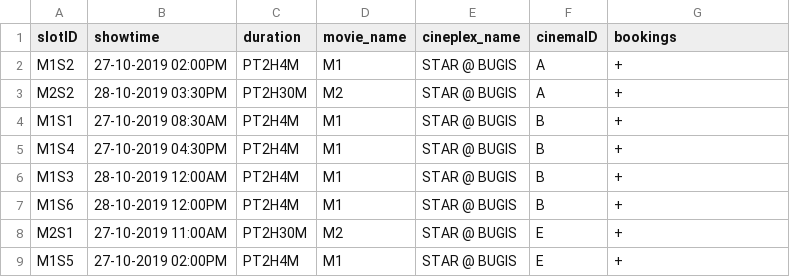
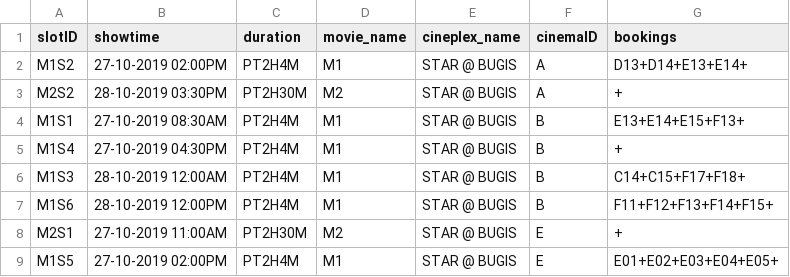
Before and after one commit to ychoux/C3er00erAssign, a CSV file: C3er00erMOB/src/data/slots.csv, drawn as a sheet.

```diff
--- a/C3er00erMOB/src/data/slots.csv
+++ b/C3er00erMOB/src/data/slots.csv
@@ -1,9 +1,9 @@
 slotID,showtime,duration,movie_name,cineplex_name,cinemaID,bookings
-M1S2,27-10-2019 02:00PM,PT2H4M,M1,STAR @ BUGIS,A,+
+M1S2,27-10-2019 02:00PM,PT2H4M,M1,STAR @ BUGIS,A,D13+D14+E13+E14+
 M2S2,28-10-2019 03:30PM,PT2H30M,M2,STAR @ BUGIS,A,+
-M1S1,27-10-2019 08:30AM,PT2H4M,M1,STAR @ BUGIS,B,+
+M1S1,27-10-2019 08:30AM,PT2H4M,M1,STAR @ BUGIS,B,E13+E14+E15+F13+
 M1S4,27-10-2019 04:30PM,PT2H4M,M1,STAR @ BUGIS,B,+
-M1S3,28-10-2019 12:00AM,PT2H4M,M1,STAR @ BUGIS,B,+
-M1S6,28-10-2019 12:00PM,PT2H4M,M1,STAR @ BUGIS,B,+
+M1S3,28-10-2019 12:00AM,PT2H4M,M1,STAR @ BUGIS,B,C14+C15+F17+F18+
+M1S6,28-10-2019 12:00PM,PT2H4M,M1,STAR @ BUGIS,B,F11+F12+F13+F14+F15+
 M2S1,27-10-2019 11:00AM,PT2H30M,M2,STAR @ BUGIS,E,+
-M1S5,27-10-2019 02:00PM,PT2H4M,M1,STAR @ BUGIS,E,+
+M1S5,27-10-2019 02:00PM,PT2H4M,M1,STAR @ BUGIS,E,E01+E02+E03+E04+E05+
```
Also changed, not shown: 3 other files.
